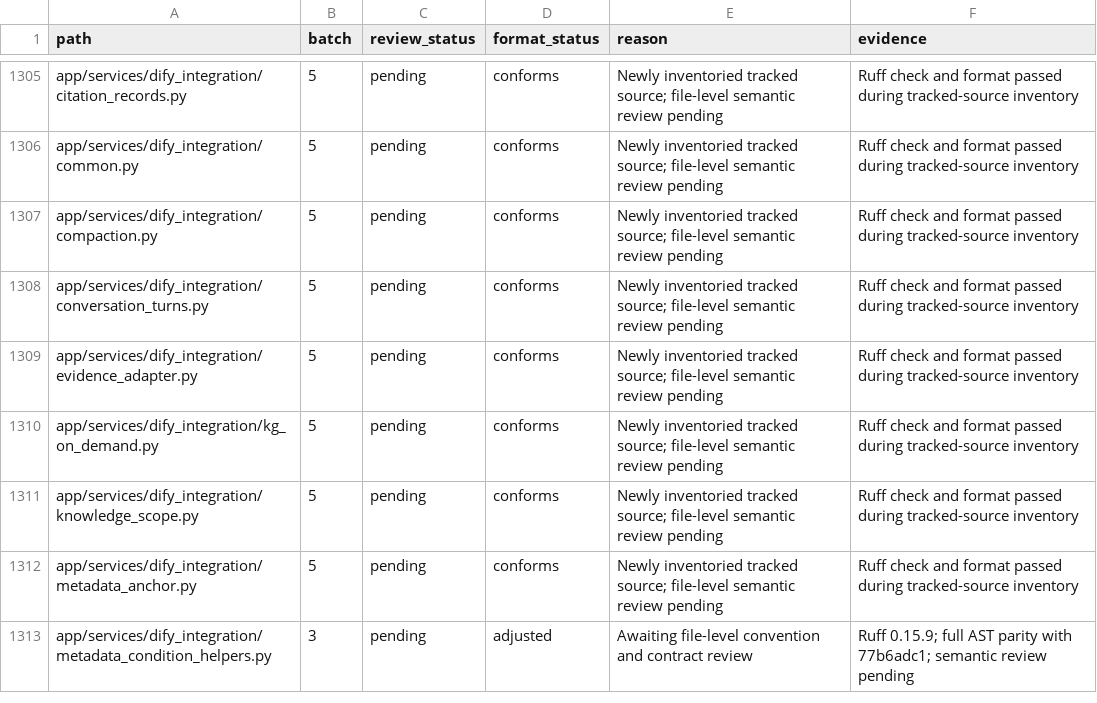
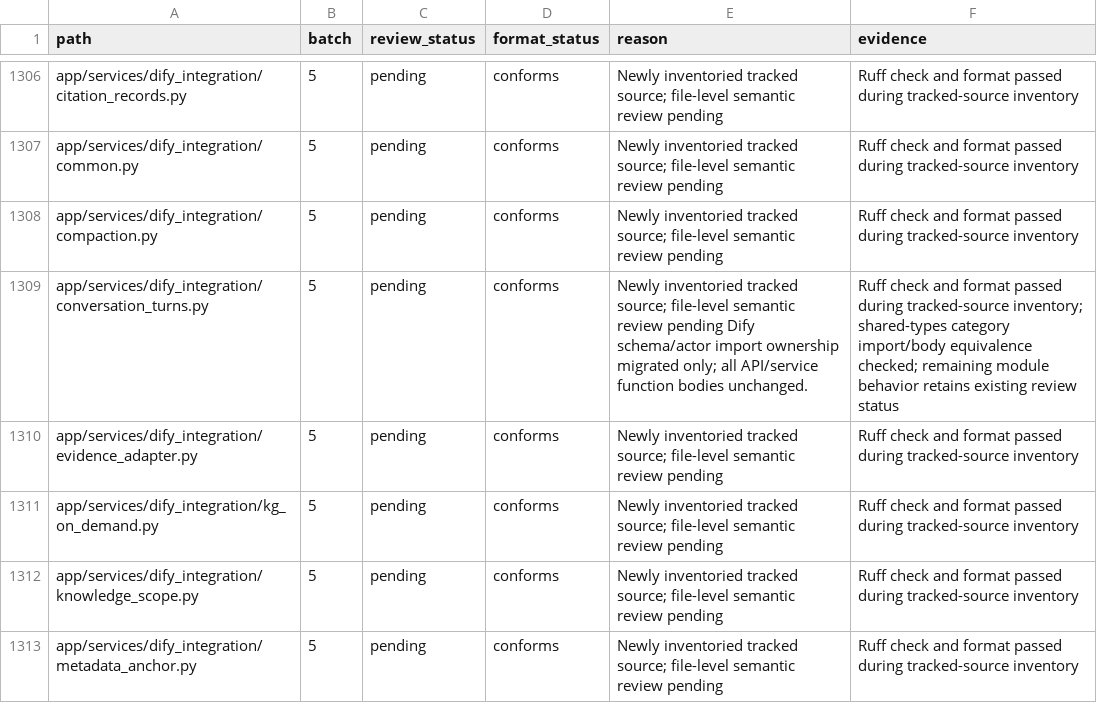
Before and after one commit to skygazer42/MimirQ, a CSV file: docs/maintenance/style-unification/coverage.csv, drawn as a sheet; only a part is shown, gaps mark what is left out; the shorter side is filled out with more unchanged rows; the diff covers the shown part only.

Commit message:
refactor(types): unify Dify schemas and normalized analytics contracts

```diff
--- a/docs/maintenance/style-unification/coverage.csv
+++ b/docs/maintenance/style-unification/coverage.csv
@@ -1307,3 +1308,3 @@ app/services/dify_integration/common.py,5,pending,conforms,Newly inventoried tra
 app/services/dify_integration/compaction.py,5,pending,conforms,Newly inventoried tracked source; file-level semantic review pending,Ruff check and format passed during tracked-source inventory
-app/services/dify_integration/conversation_turns.py,5,pending,conforms,Newly inventoried tracked source; file-level semantic review pending,Ruff check and format passed during tracked-source inventory
+app/services/dify_integration/conversation_turns.py,5,pending,conforms,Newly inventoried tracked source; file-level semantic review pending Dify schema/actor import ownership migrated only; all API/service function bodies unchanged.,Ruff check and format passed during tracked-source inventory; shared-types category import/body equivalence checked; remaining module behavior retains existing review status
 app/services/dify_integration/evidence_adapter.py,5,pending,conforms,Newly inventoried tracked source; file-level semantic review pending,Ruff check and format passed during tracked-source inventory
```
Also changed, not shown: 1 added row and 28 edited cells elsewhere in this file, 11 other files.
